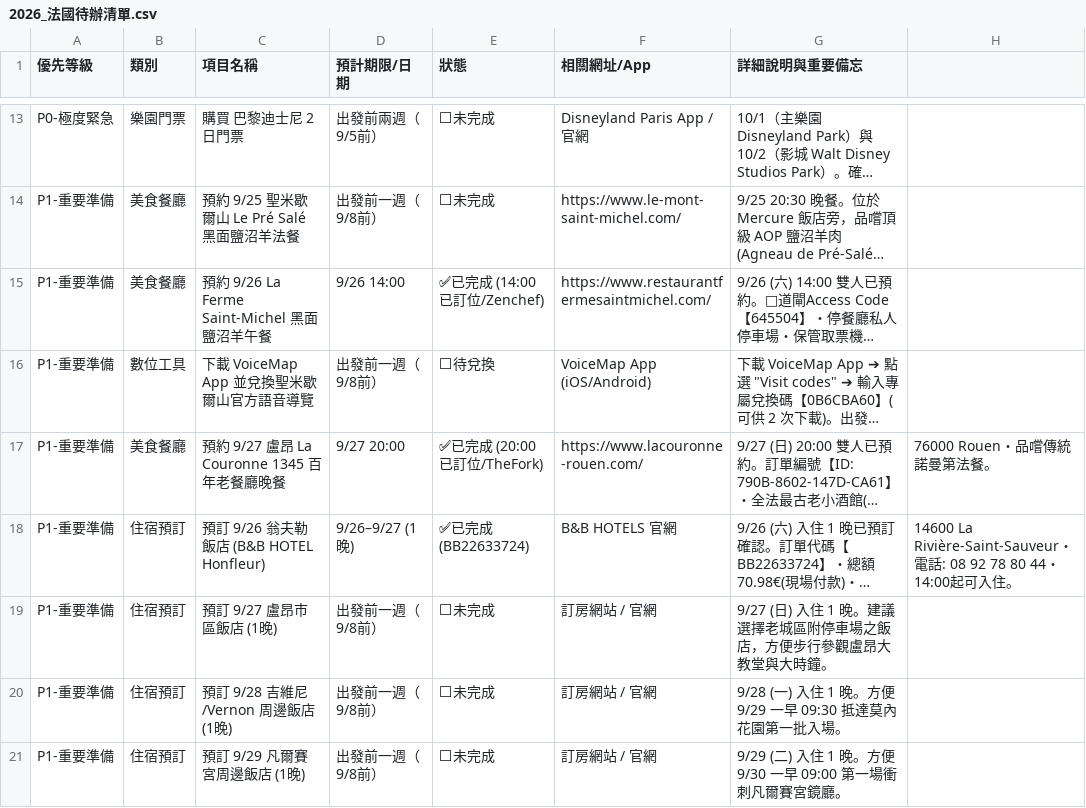
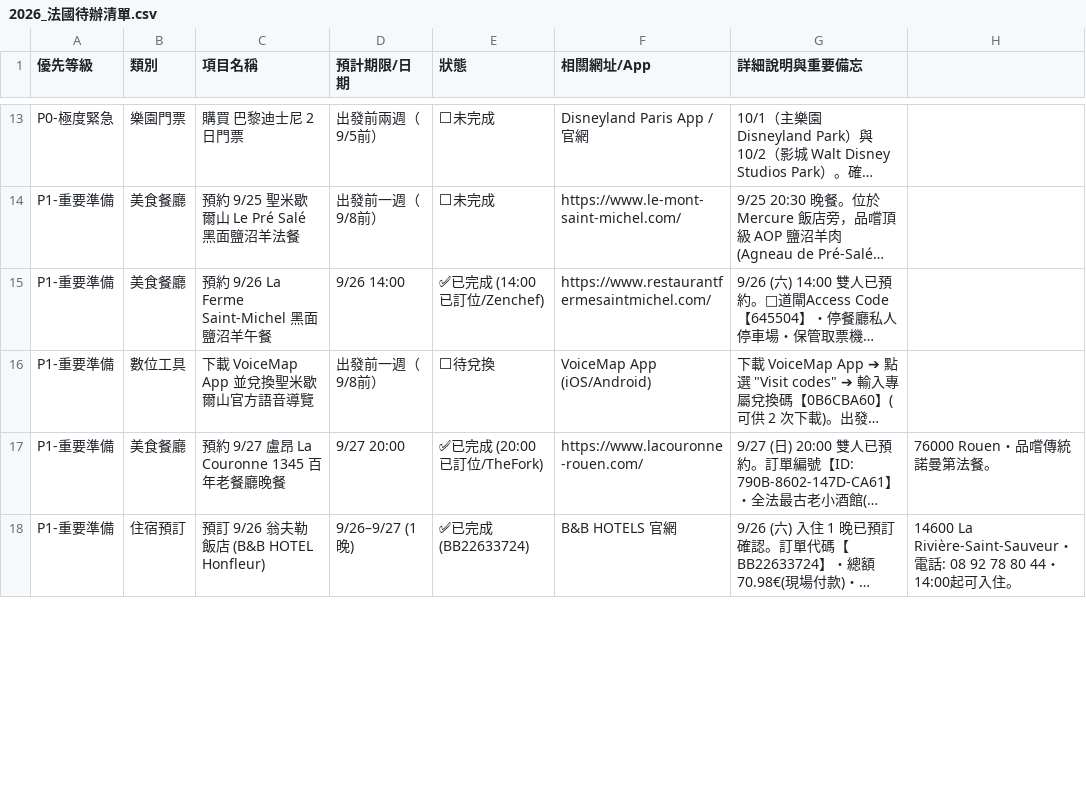
Before and after one commit to 56webb/mimo, a CSV file: 2026_法國待辦清單.csv, drawn as a sheet; only a part is shown, gaps mark what is left out; long unchanged cells end in …; removed rows and columns are numbered as before the commit, all else as after; the diff covers the shown part only; the diff names each change by its address in the sheet, - before the commit and + after, or states it on an @@ line.

```diff
--- a/2026_法國待辦清單.csv
+++ b/2026_法國待辦清單.csv
-row 19: P1-重要準備 | 住宿預訂 | 預訂 9/27 盧昂市區飯店 (1晚) | 出發前一週（9/8前） | ⬜未完成 | 訂房網站 / 官網 | 9/27 (日) 入住 1 晚。建議選擇老城區附停車場之飯店，方便步行參觀盧昂大教堂與大時鐘。
-row 20: P1-重要準備 | 住宿預訂 | 預訂 9/28 吉維尼/Vernon 周邊飯店 (1晚) | 出發前一週（9/8前） | ⬜未完成 | 訂房網站 / 官網 | 9/28 (一) 入住 1 晚。方便 9/29 一早 09:30 抵達莫內花園第一批入場。
-row 21: P1-重要準備 | 住宿預訂 | 預訂 9/29 凡爾賽宮周邊飯店 (1晚) | 出發前一週（9/8前） | ⬜未完成 | 訂房網站 / 官網 | 9/29 (二) 入住 1 晚。方便 9/30 一早 09:00 第一場衝刺凡爾賽宮鏡廳。
```
Also changed, not shown: 4 added rows, 1 removed row and 3 edited cells elsewhere in this file, 2026_法國行李打包清單.csv, 2026_法國飯店清單.csv, 2 other files.
